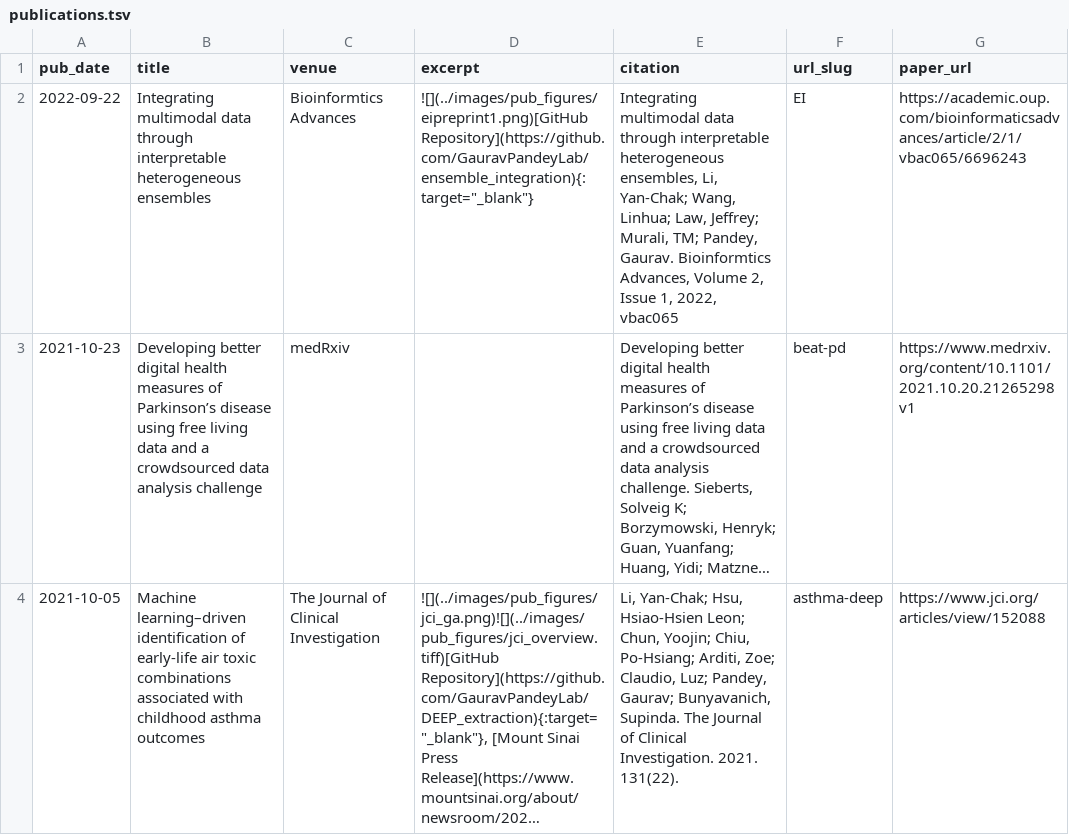
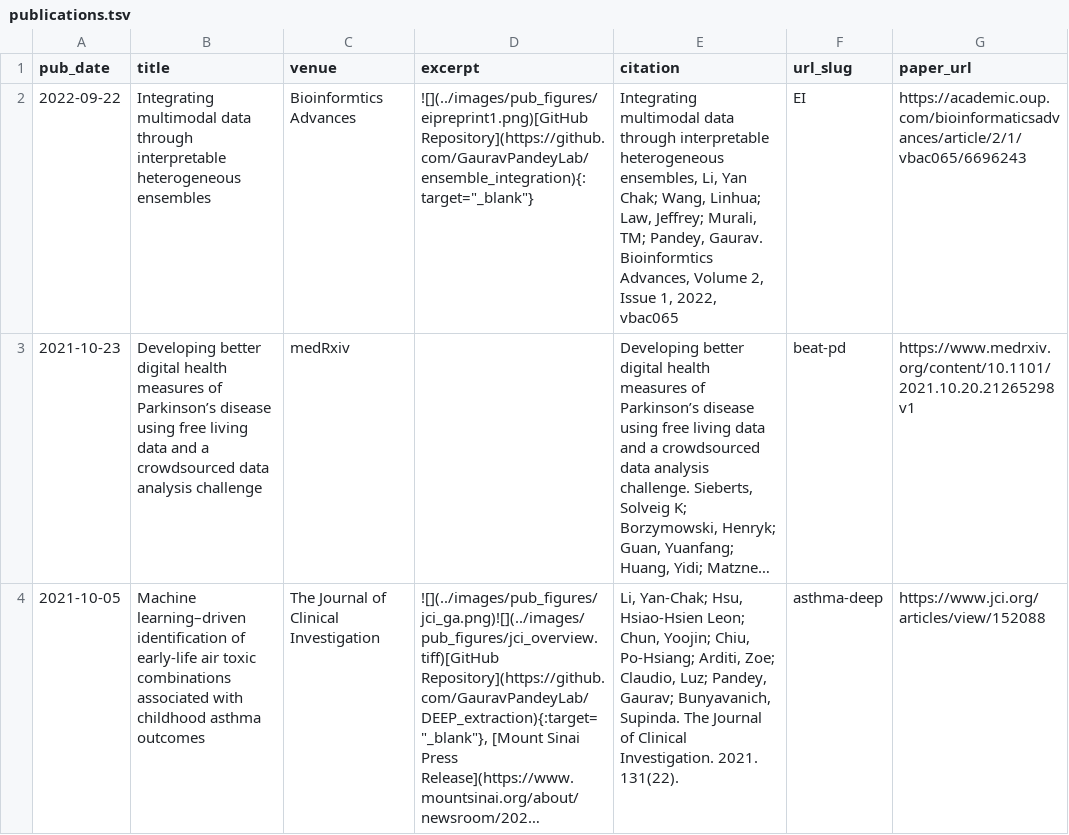
Before and after one commit to huhrichard/huhrichard.github.io, a TSV file: markdown_generator/publications.tsv, drawn as a sheet; only a part is shown; long unchanged cells end in …; the diff names each change by its address in the sheet, - before the commit and + after, or states it on an @@ line.

```diff
--- a/markdown_generator/publications.tsv
+++ b/markdown_generator/publications.tsv
-E2 (citation): …ensembles, Li, Yan-Chak; Wang, Linhua;…
+E2 (citation): …ensembles, Li, Yan Chak; Wang, Linhua;…
```
Also changed, not shown: 1 other file.
